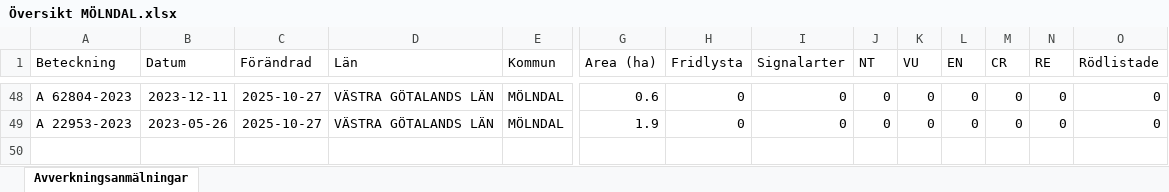
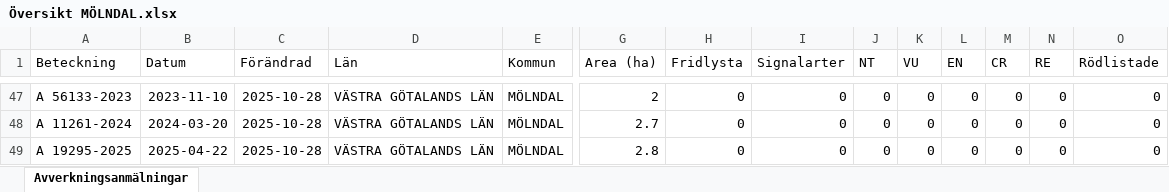
Before and after one commit to klasma/Logging_1481, an Excel workbook: Översikt MÖLNDAL.xlsx, sheet Avverkningsanmälningar, drawn as a sheet; only a part is shown, gaps mark what is left out; values as stored, in another font and other column widths than the file's, no borders; addresses are those after the commit; rows hold the shown columns only; the diff covers the shown part only; the diff names each change by its address in the sheet, - before the commit and + after, or states it on an @@ line.

```diff
--- a/Översikt MÖLNDAL.xlsx (sheet Avverkningsanmälningar)
+++ b/Översikt MÖLNDAL.xlsx (sheet Avverkningsanmälningar)
-A47 (Beteckning): A 62804-2023
+A47 (Beteckning): A 56133-2023
-B47 (Datum): 2023-12-11
+B47 (Datum): 2023-11-10
-C47 (Förändrad): 2025-10-27
+C47 (Förändrad): 2025-10-28
-G47 (Area (ha)): 0.6
+G47 (Area (ha)): 2
+row 48: A 11261-2024 | 2024-03-20 | 2025-10-28 | VÄSTRA GÖTALANDS LÄN | MÖLNDAL | 2.7 | 0 | 0 | 0 | 0 | 0 | 0 | 0 | 0
-A49 (Beteckning): A 22953-2023
+A49 (Beteckning): A 19295-2025
-B49 (Datum): 2023-05-26
+B49 (Datum): 2025-04-22
-C49 (Förändrad): 2025-10-27
+C49 (Förändrad): 2025-10-28
-G49 (Area (ha)): 1.9
+G49 (Area (ha)): 2.8
```
Also changed, not shown: 8 added rows, 9 removed rows and 55 edited cells elsewhere in this sheet, artfynd/A 21759-2021 artfynd.xlsx, artfynd/A 2842-2025 artfynd.xlsx, 31 other files.
